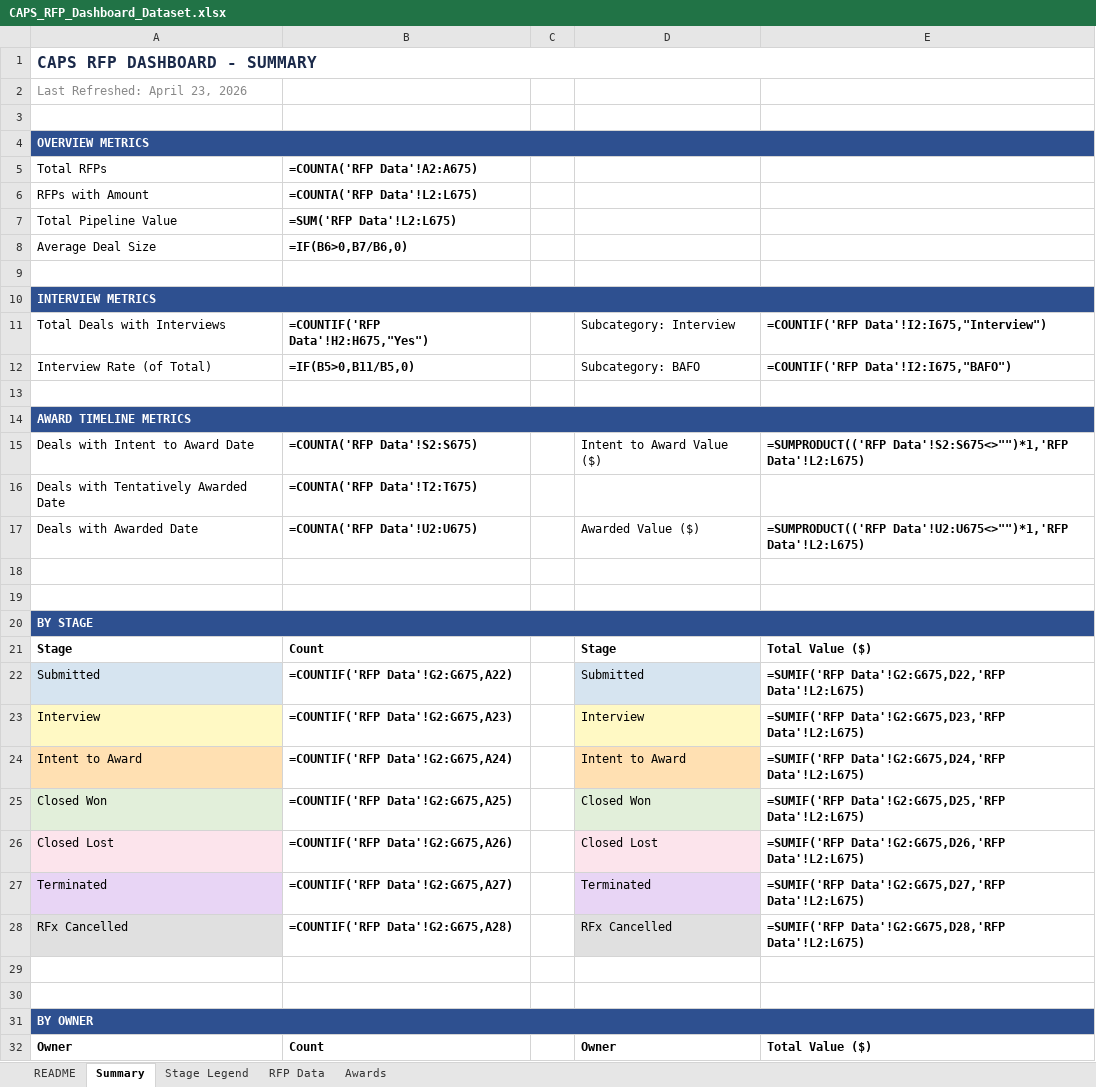
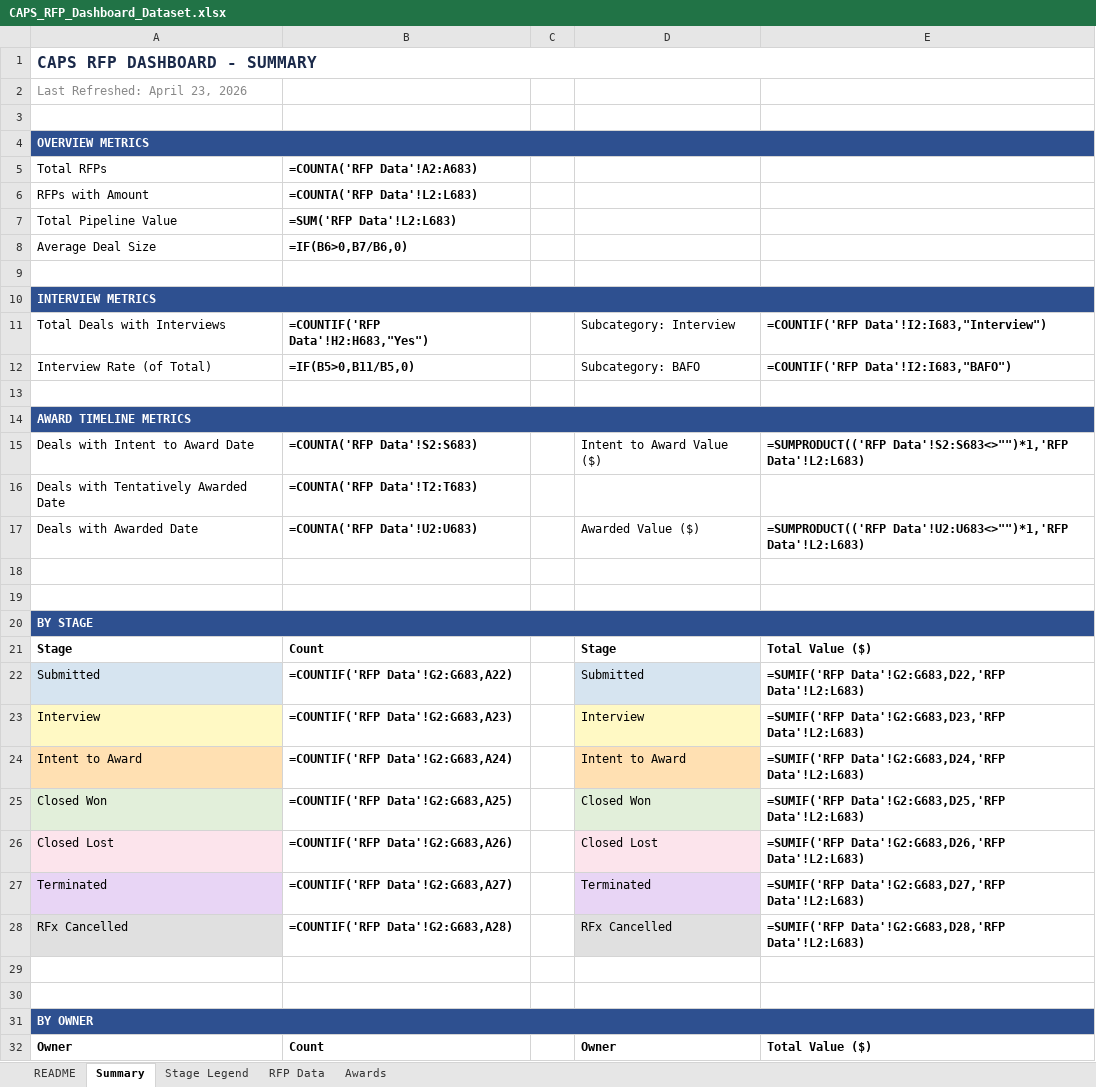
Before and after one commit to hrithikCAPS/CAPS, an Excel workbook: data/CAPS_RFP_Dashboard_Dataset.xlsx, sheet Summary, drawn as a sheet; only a part is shown; values as stored, in another font and other column widths than the file's, no borders; formulas without a stored value are shown as written; the diff covers the shown part only; the diff names each change by its address in the sheet, - before the commit and + after, or states it on an @@ line.

```diff
--- a/data/CAPS_RFP_Dashboard_Dataset.xlsx (sheet Summary)
+++ b/data/CAPS_RFP_Dashboard_Dataset.xlsx (sheet Summary)
-B5: =COUNTA('RFP Data'!A2:A675)
+B5: =COUNTA('RFP Data'!A2:A683)
-B6: =COUNTA('RFP Data'!L2:L675)
+B6: =COUNTA('RFP Data'!L2:L683)
-B7: =SUM('RFP Data'!L2:L675)
+B7: =SUM('RFP Data'!L2:L683)
-B11: =COUNTIF('RFP Data'!H2:H675,"Yes")
+B11: =COUNTIF('RFP Data'!H2:H683,"Yes")
-E11: =COUNTIF('RFP Data'!I2:I675,"Interview")
+E11: =COUNTIF('RFP Data'!I2:I683,"Interview")
-E12: =COUNTIF('RFP Data'!I2:I675,"BAFO")
+E12: =COUNTIF('RFP Data'!I2:I683,"BAFO")
-B15: =COUNTA('RFP Data'!S2:S675)
+B15: =COUNTA('RFP Data'!S2:S683)
-E15: =SUMPRODUCT(('RFP Data'!S2:S675<>"")*1,'RFP Data'!L2:L675)
+E15: =SUMPRODUCT(('RFP Data'!S2:S683<>"")*1,'RFP Data'!L2:L683)
-B16: =COUNTA('RFP Data'!T2:T675)
+B16: =COUNTA('RFP Data'!T2:T683)
-B17: =COUNTA('RFP Data'!U2:U675)
+B17: =COUNTA('RFP Data'!U2:U683)
-E17: =SUMPRODUCT(('RFP Data'!U2:U675<>"")*1,'RFP Data'!L2:L675)
+E17: =SUMPRODUCT(('RFP Data'!U2:U683<>"")*1,'RFP Data'!L2:L683)
-B22: =COUNTIF('RFP Data'!G2:G675,A22)
+B22: =COUNTIF('RFP Data'!G2:G683,A22)
-E22: =SUMIF('RFP Data'!G2:G675,D22,'RFP Data'!L2:L675)
+E22: =SUMIF('RFP Data'!G2:G683,D22,'RFP Data'!L2:L683)
-B23: =COUNTIF('RFP Data'!G2:G675,A23)
+B23: =COUNTIF('RFP Data'!G2:G683,A23)
-E23: =SUMIF('RFP Data'!G2:G675,D23,'RFP Data'!L2:L675)
+E23: =SUMIF('RFP Data'!G2:G683,D23,'RFP Data'!L2:L683)
-B24: =COUNTIF('RFP Data'!G2:G675,A24)
+B24: =COUNTIF('RFP Data'!G2:G683,A24)
-E24: =SUMIF('RFP Data'!G2:G675,D24,'RFP Data'!L2:L675)
+E24: =SUMIF('RFP Data'!G2:G683,D24,'RFP Data'!L2:L683)
-B25: =COUNTIF('RFP Data'!G2:G675,A25)
+B25: =COUNTIF('RFP Data'!G2:G683,A25)
-E25: =SUMIF('RFP Data'!G2:G675,D25,'RFP Data'!L2:L675)
+E25: =SUMIF('RFP Data'!G2:G683,D25,'RFP Data'!L2:L683)
-B26: =COUNTIF('RFP Data'!G2:G675,A26)
+B26: =COUNTIF('RFP Data'!G2:G683,A26)
-E26: =SUMIF('RFP Data'!G2:G675,D26,'RFP Data'!L2:L675)
+E26: =SUMIF('RFP Data'!G2:G683,D26,'RFP Data'!L2:L683)
-B27: =COUNTIF('RFP Data'!G2:G675,A27)
+B27: =COUNTIF('RFP Data'!G2:G683,A27)
-E27: =SUMIF('RFP Data'!G2:G675,D27,'RFP Data'!L2:L675)
+E27: =SUMIF('RFP Data'!G2:G683,D27,'RFP Data'!L2:L683)
-B28: =COUNTIF('RFP Data'!G2:G675,A28)
+B28: =COUNTIF('RFP Data'!G2:G683,A28)
-E28: =SUMIF('RFP Data'!G2:G675,D28,'RFP Data'!L2:L675)
+E28: =SUMIF('RFP Data'!G2:G683,D28,'RFP Data'!L2:L683)
```
Also changed, not shown: 44 edited cells elsewhere in this sheet, sheet RFP Data, sheet Awards, sheet README.
